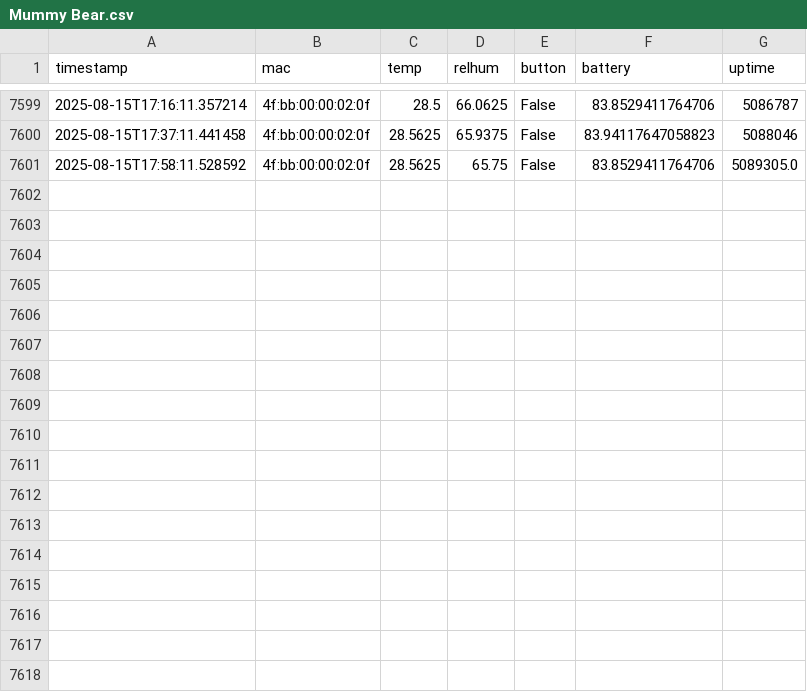
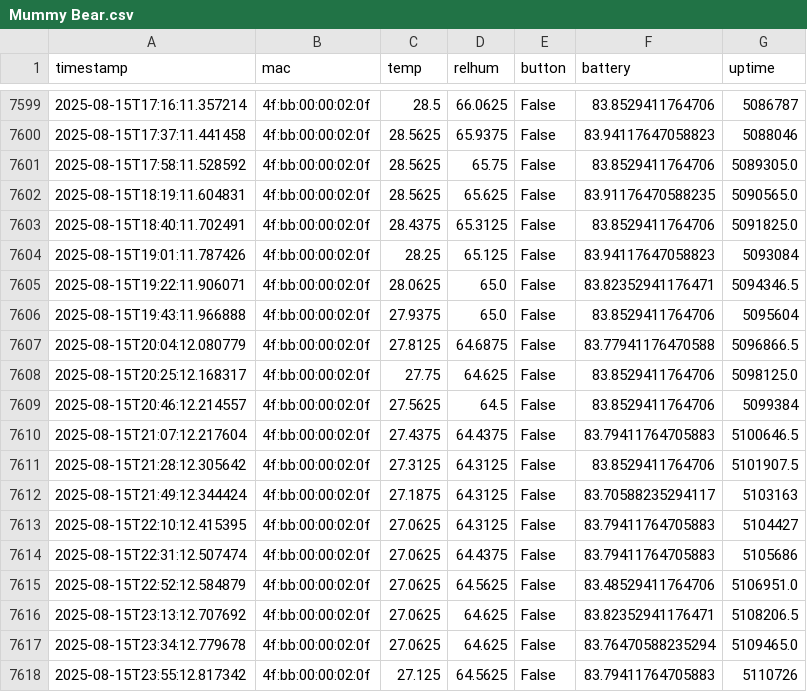
Before and after one commit to HumphreyHCB/HumidorLogger, a CSV file: Data/Mummy Bear.csv, drawn as a sheet; only a part is shown, gaps mark what is left out; the diff names each change by its address in the sheet, - before the commit and + after, or states it on an @@ line.

```diff
--- a/Data/Mummy Bear.csv
+++ b/Data/Mummy Bear.csv
+row 7602: 2025-08-15T18:19:11.604831 | 4f:bb:00:00:02:0f | 28.5625 | 65.625 | False | 83.91176470588235 | 5090565.0
+row 7603: 2025-08-15T18:40:11.702491 | 4f:bb:00:00:02:0f | 28.4375 | 65.3125 | False | 83.8529411764706 | 5091825.0
+row 7604: 2025-08-15T19:01:11.787426 | 4f:bb:00:00:02:0f | 28.25 | 65.125 | False | 83.94117647058823 | 5093084
+row 7605: 2025-08-15T19:22:11.906071 | 4f:bb:00:00:02:0f | 28.0625 | 65.0 | False | 83.82352941176471 | 5094346.5
+row 7606: 2025-08-15T19:43:11.966888 | 4f:bb:00:00:02:0f | 27.9375 | 65.0 | False | 83.8529411764706 | 5095604
+row 7607: 2025-08-15T20:04:12.080779 | 4f:bb:00:00:02:0f | 27.8125 | 64.6875 | False | 83.77941176470588 | 5096866.5
+row 7608: 2025-08-15T20:25:12.168317 | 4f:bb:00:00:02:0f | 27.75 | 64.625 | False | 83.8529411764706 | 5098125.0
+row 7609: 2025-08-15T20:46:12.214557 | 4f:bb:00:00:02:0f | 27.5625 | 64.5 | False | 83.8529411764706 | 5099384
+row 7610: 2025-08-15T21:07:12.217604 | 4f:bb:00:00:02:0f | 27.4375 | 64.4375 | False | 83.79411764705883 | 5100646.5
+row 7611: 2025-08-15T21:28:12.305642 | 4f:bb:00:00:02:0f | 27.3125 | 64.3125 | False | 83.8529411764706 | 5101907.5
+row 7612: 2025-08-15T21:49:12.344424 | 4f:bb:00:00:02:0f | 27.1875 | 64.3125 | False | 83.70588235294117 | 5103163
+row 7613: 2025-08-15T22:10:12.415395 | 4f:bb:00:00:02:0f | 27.0625 | 64.3125 | False | 83.79411764705883 | 5104427
+row 7614: 2025-08-15T22:31:12.507474 | 4f:bb:00:00:02:0f | 27.0625 | 64.4375 | False | 83.79411764705883 | 5105686
+row 7615: 2025-08-15T22:52:12.584879 | 4f:bb:00:00:02:0f | 27.0625 | 64.5625 | False | 83.48529411764706 | 5106951.0
+row 7616: 2025-08-15T23:13:12.707692 | 4f:bb:00:00:02:0f | 27.0625 | 64.625 | False | 83.82352941176471 | 5108206.5
+row 7617: 2025-08-15T23:34:12.779678 | 4f:bb:00:00:02:0f | 27.0625 | 64.625 | False | 83.76470588235294 | 5109465.0
+row 7618: 2025-08-15T23:55:12.817342 | 4f:bb:00:00:02:0f | 27.125 | 64.5625 | False | 83.79411764705883 | 5110726
```
Also changed, not shown: Data/Baby Bear.csv, Data/Daddy Bear.csv, 3 other files.
